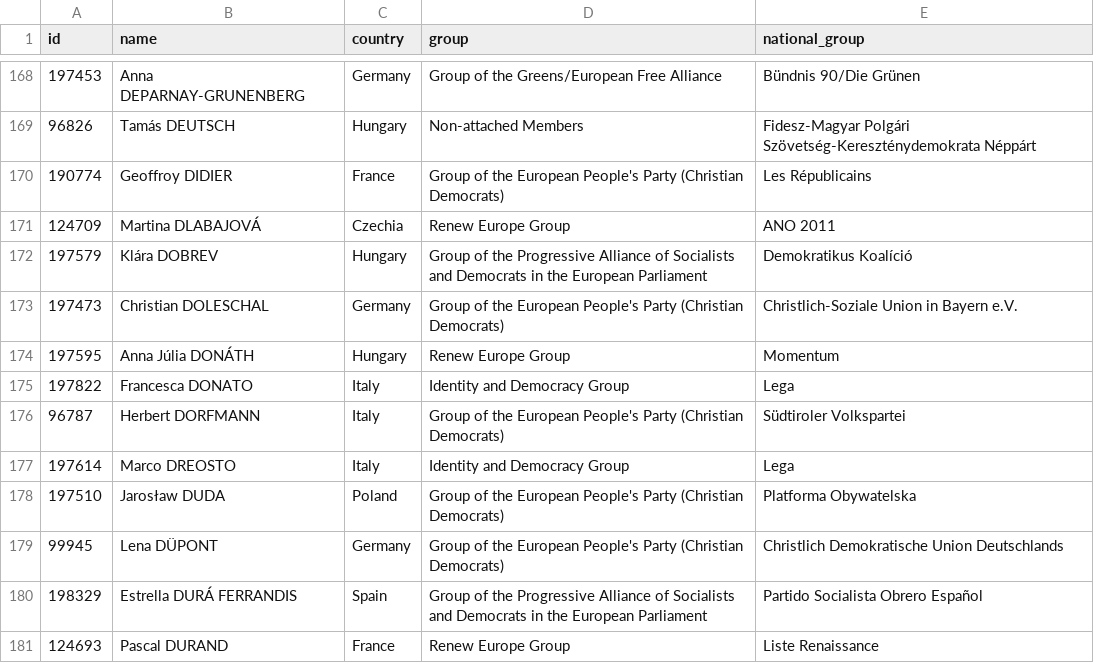
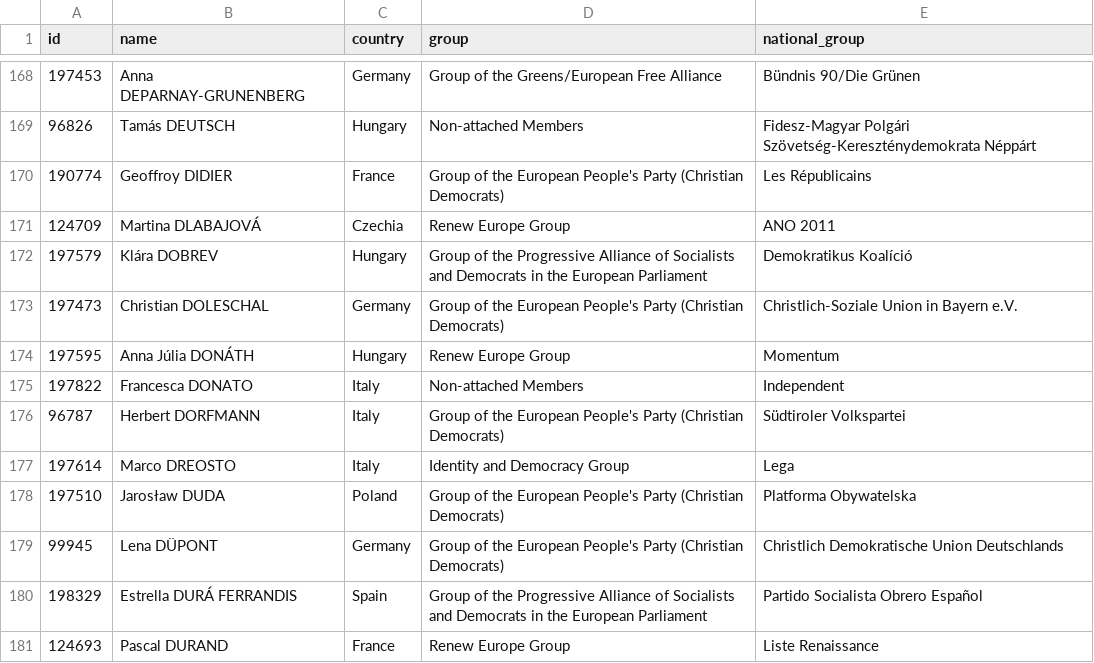
Before and after one commit to every-politician-scrapers/european-parliament, a CSV file: data/official.csv, drawn as a sheet; only a part is shown, gaps mark what is left out.

```diff
--- a/data/official.csv
+++ b/data/official.csv
@@ -174,3 +174,3 @@ id,name,country,group,national_group
 197595,Anna Júlia DONÁTH,Hungary,Renew Europe Group,Momentum
-197822,Francesca DONATO,Italy,Identity and Democracy Group,Lega
+197822,Francesca DONATO,Italy,Non-attached Members,Independent
 96787,Herbert DORFMANN,Italy,Group of the European People's Party (Christian Democrats),Südtiroler Volkspartei
```
